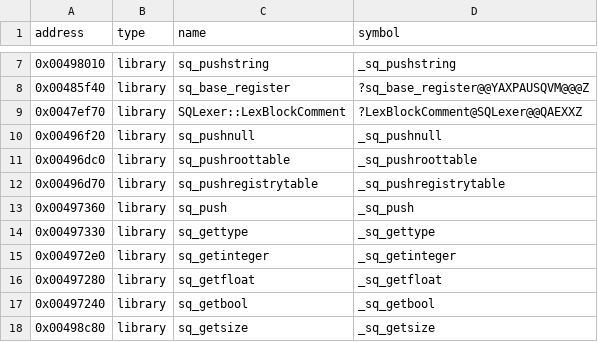
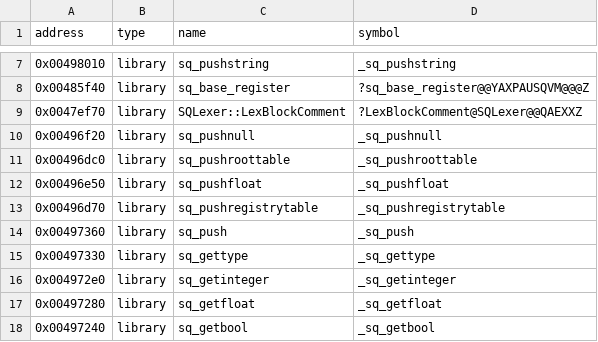
Before and after one commit to w43322/vc1, a CSV file: config/verified.csv, drawn as a sheet; only a part is shown, gaps mark what is left out; the shorter side is filled out with more unchanged rows; the diff names each change by its address in the sheet, - before the commit and + after, or states it on an @@ line.

```diff
--- a/config/verified.csv
+++ b/config/verified.csv
+row 12: 0x00496e50 | library | sq_pushfloat | _sq_pushfloat
```
Also changed, not shown: 8 other files.
